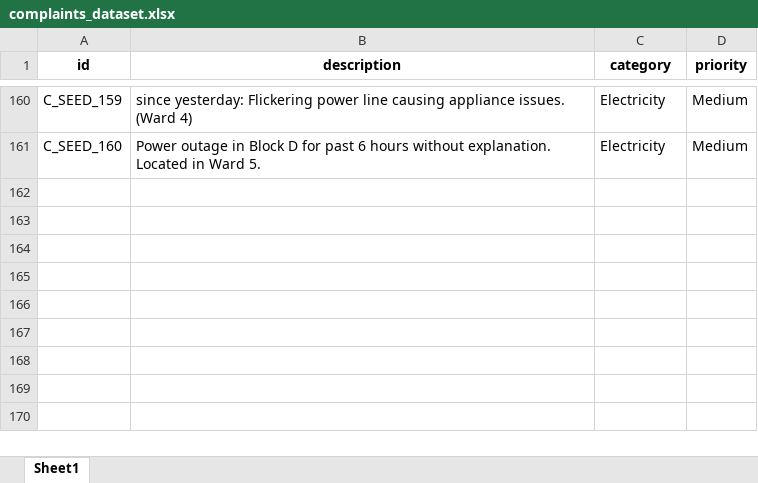
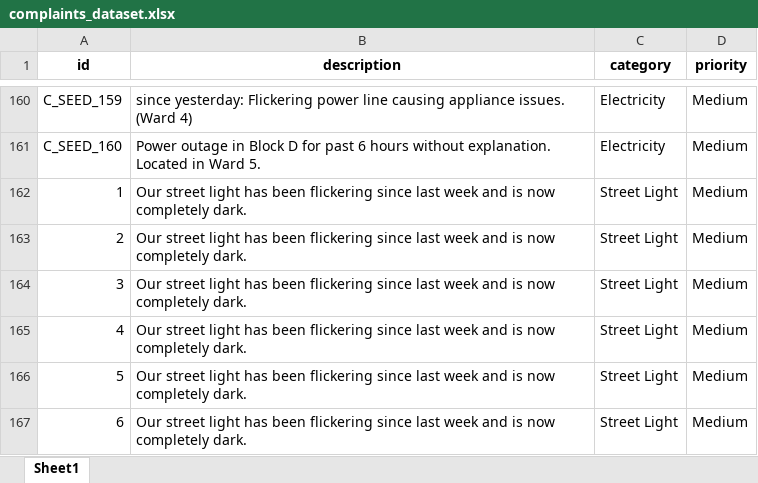
Before and after one commit to SmartRuralApp/SmartRuralApp, an Excel workbook: datasets/complaints_dataset.xlsx, sheet Sheet1, drawn as a sheet; only a part is shown, gaps mark what is left out; values as stored, in another font and other column widths than the file's, no borders; the diff names each change by its address in the sheet, - before the commit and + after, or states it on an @@ line.

```diff
--- a/datasets/complaints_dataset.xlsx (sheet Sheet1)
+++ b/datasets/complaints_dataset.xlsx (sheet Sheet1)
+row 162: 1 | Our street light has been flickering since last week and is now completely dark. | Street Light | Medium
+row 163: 2 | Our street light has been flickering since last week and is now completely dark. | Street Light | Medium
+row 164: 3 | Our street light has been flickering since last week and is now completely dark. | Street Light | Medium
+row 165: 4 | Our street light has been flickering since last week and is now completely dark. | Street Light | Medium
+row 166: 5 | Our street light has been flickering since last week and is now completely dark. | Street Light | Medium
+row 167: 6 | Our street light has been flickering since last week and is now completely dark. | Street Light | Medium
```
Also changed, not shown: datasets/schemes_dataset.xlsx, datasets/tax_dataset.xlsx, 20 other files.
